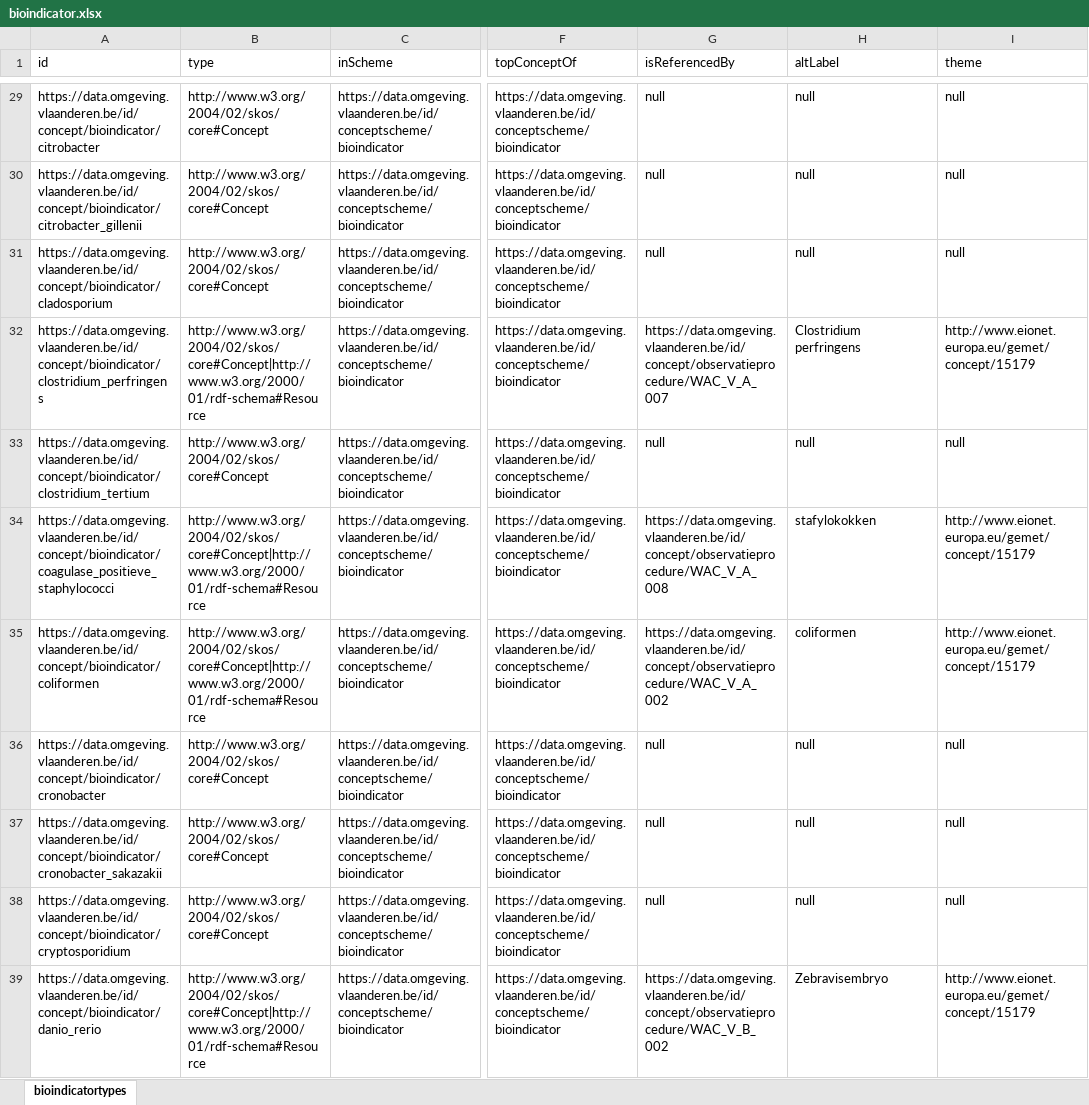
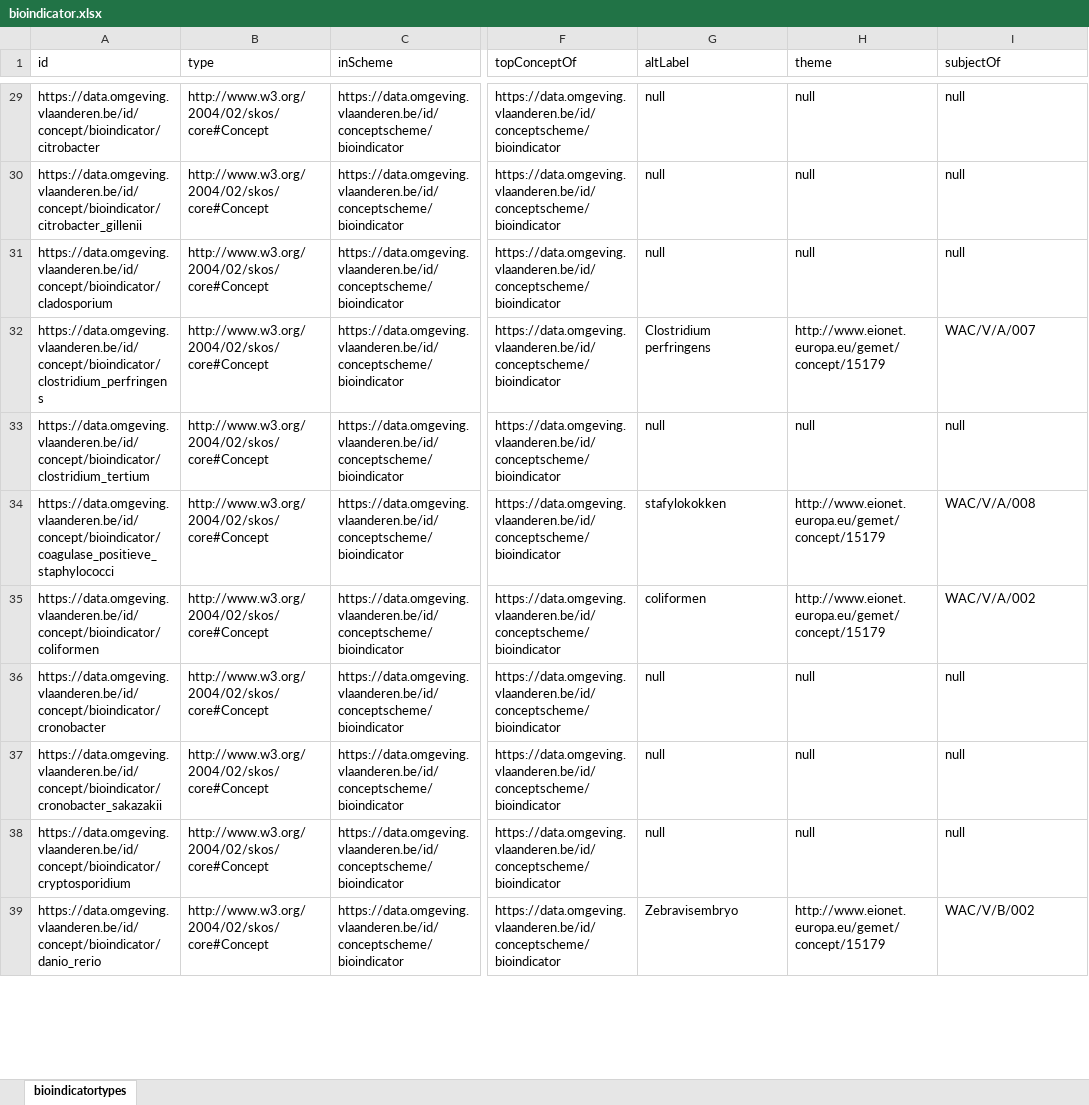
Before and after one commit to milieuinfo/codelijst-bioindicator, an Excel workbook: src/main/resources/be/vlaanderen/omgeving/data/id/conceptscheme/bioindicator/bioindicator.xlsx, sheet bioindicatortypes, drawn as a sheet; only a part is shown, gaps mark what is left out; values as stored, in another font and other column widths than the file's, no borders; the diff covers the shown part only; the diff names each change by its address in the sheet, - before the commit and + after, or states it on an @@ line.

```diff
--- a/src/main/resources/be/vlaanderen/omgeving/data/id/conceptscheme/bioindicator/bioindicator.xlsx (sheet bioindicatortypes)
+++ b/src/main/resources/be/vlaanderen/omgeving/data/id/conceptscheme/bioindicator/bioindicator.xlsx (sheet bioindicatortypes)
-G1: isReferencedBy
+G1: altLabel
-H1: altLabel
+H1: theme
-I1: theme
+I1: subjectOf
-B32 (type): http://www.w3.org/2004/02/skos/core#Concept|http://www.w3.org/2000/01/rdf-schema#Resource
+B32 (type): http://www.w3.org/2004/02/skos/core#Concept
-G32 (altLabel): https://data.omgeving.vlaanderen.be/id/concept/observatieprocedure/WAC_V_A_007
+G32 (altLabel): Clostridium perfringens
-H32 (theme): Clostridium perfringens
+H32 (theme): http://www.eionet.europa.eu/gemet/concept/15179
-I32 (subjectOf): http://www.eionet.europa.eu/gemet/concept/15179
+I32 (subjectOf): WAC/V/A/007
-B34:B35 (type): http://www.w3.org/2004/02/skos/core#Concept|http://www.w3.org/2000/01/rdf-schema#Resource
+B34:B35 (type): http://www.w3.org/2004/02/skos/core#Concept
-G34 (altLabel): https://data.omgeving.vlaanderen.be/id/concept/observatieprocedure/WAC_V_A_008
+G34 (altLabel): stafylokokken
-H34 (theme): stafylokokken
+H34 (theme): http://www.eionet.europa.eu/gemet/concept/15179
-I34 (subjectOf): http://www.eionet.europa.eu/gemet/concept/15179
+I34 (subjectOf): WAC/V/A/008
-G35 (altLabel): https://data.omgeving.vlaanderen.be/id/concept/observatieprocedure/WAC_V_A_002
+G35 (altLabel): coliformen
-H35 (theme): coliformen
+H35 (theme): http://www.eionet.europa.eu/gemet/concept/15179
-I35 (subjectOf): http://www.eionet.europa.eu/gemet/concept/15179
+I35 (subjectOf): WAC/V/A/002
-B39 (type): http://www.w3.org/2004/02/skos/core#Concept|http://www.w3.org/2000/01/rdf-schema#Resource
+B39 (type): http://www.w3.org/2004/02/skos/core#Concept
-G39 (altLabel): https://data.omgeving.vlaanderen.be/id/concept/observatieprocedure/WAC_V_B_002
+G39 (altLabel): Zebravisembryo
-H39 (theme): Zebravisembryo
+H39 (theme): http://www.eionet.europa.eu/gemet/concept/15179
-I39 (subjectOf): http://www.eionet.europa.eu/gemet/concept/15179
+I39 (subjectOf): WAC/V/B/002
```
Also changed, not shown: 75 edited cells elsewhere in this sheet, 13 other files.
